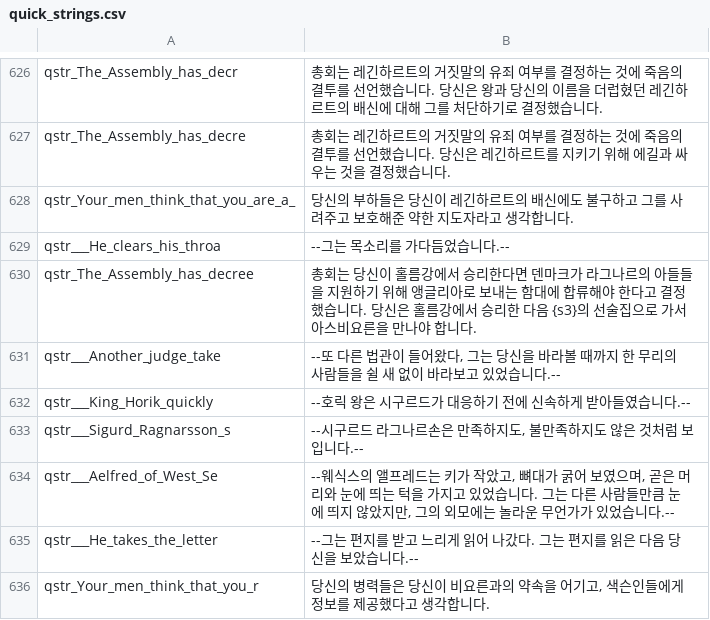
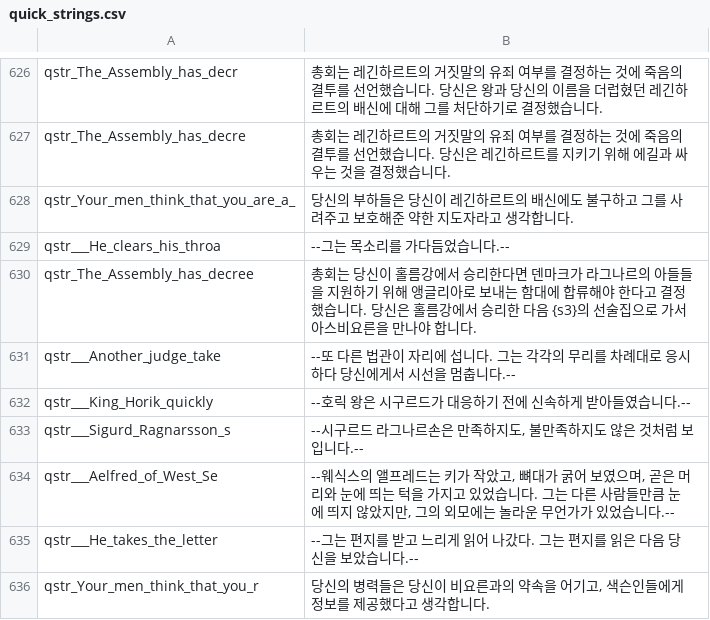
Before and after one commit to 21garam/MB_VikingConquest_R_Korean, a CSV file: languages/en/quick_strings.csv, drawn as a sheet; only a part is shown, gaps mark what is left out; the diff covers the shown part only.

```diff
--- a/languages/en/quick_strings.csv
+++ b/languages/en/quick_strings.csv
@@ -630,3 +630,3 @@ qstr___He_clears_his_throa|--그는 목소리를 가다듬었습니다.--
 qstr_The_Assembly_has_decree|총회는 당신이 홀름강에서 승리한다면 덴마크가 라그나르의 아들들을 지원하기 위해 앵글리아로 보내는 함대에 합류해야 한다고 결정했습니다. 당신은 홀름강에서 승리한 다음 {s3}의 선술집으로 가서 아스비요른을 만나야 합니다.
-qstr___Another_judge_take|--또 다른 법관이 들어왔다, 그는 당신을 바라볼 때까지 한 무리의 사람들을 쉴 새 없이 바라보고 있었습니다.--
+qstr___Another_judge_take|--또 다른 법관이 자리에 섭니다. 그는 각각의 무리를 차례대로 응시하다 당신에게서 시선을 멈춥니다.--
 qstr___King_Horik_quickly|--호릭 왕은 시구르드가 대응하기 전에 신속하게 받아들였습니다.--
```
Also changed, not shown: 14 edited cells elsewhere in this file, languages/en/game_menus.csv, 1 other file.
